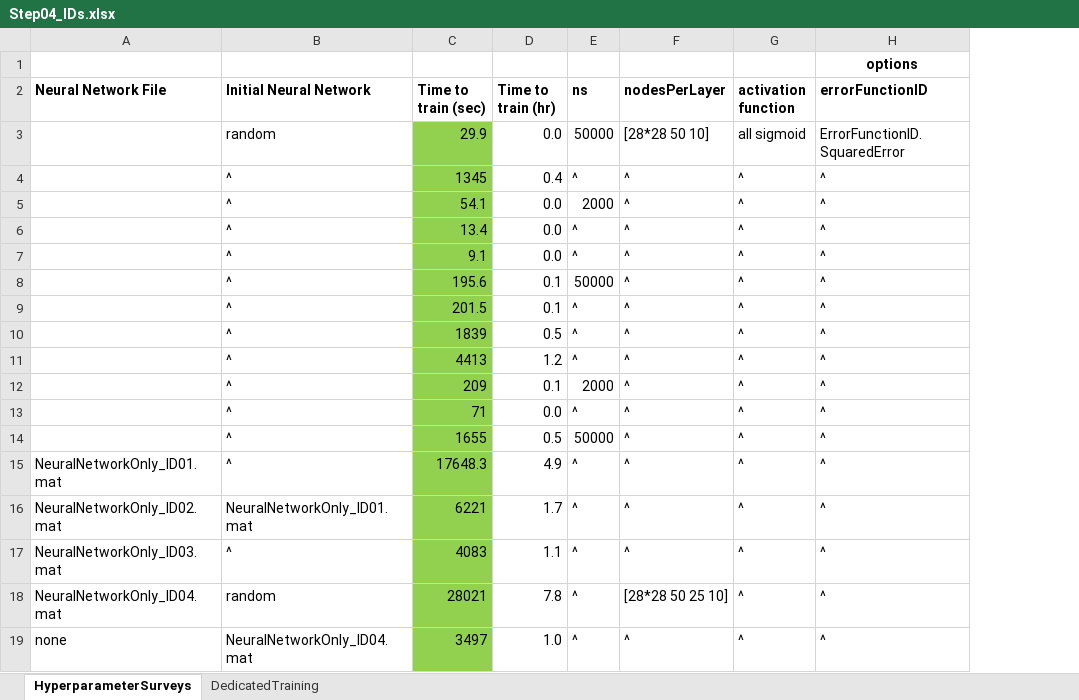
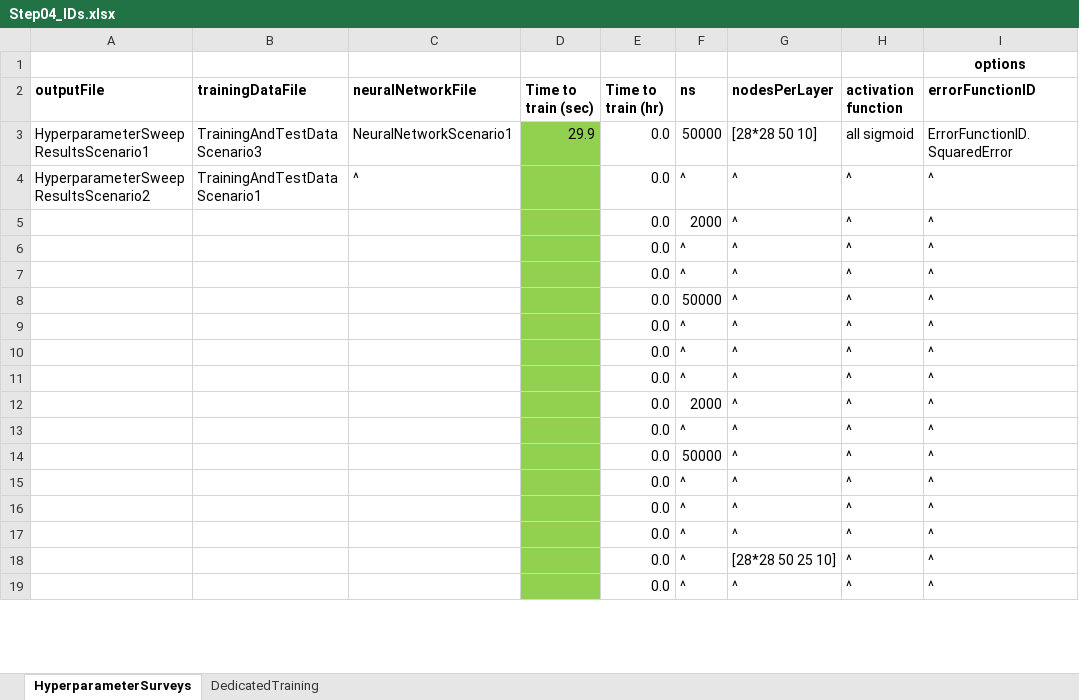
Before and after one commit to clum/MatlabAIML, an Excel workbook: Applications/MNIST/Step04_HyperparameterSurvey/Step04_IDs.xlsx, sheet HyperparameterSurveys, drawn as a sheet; only a part is shown; values as stored, in another font and other column widths than the file's, no borders; removed rows and columns are numbered as before the commit, all else as after; the diff covers the shown part only; the diff names each change by its address in the sheet, - before the commit and + after, or states it on an @@ line.

```diff
--- a/Applications/MNIST/Step04_HyperparameterSurvey/Step04_IDs.xlsx (sheet HyperparameterSurveys)
+++ b/Applications/MNIST/Step04_HyperparameterSurvey/Step04_IDs.xlsx (sheet HyperparameterSurveys)
-column A (Neural Network File), rows 15-19: NeuralNetworkOnly_ID01.mat | NeuralNetworkOnly_ID02.mat | NeuralNetworkOnly_ID03.mat | NeuralNetworkOnly_ID04.mat | none
-column B (Initial Neural Network), rows 3-19: random | ^ | ^ | ^ | ^ | ^ | ^ | ^ | ^ | ^ | ^ | ^ | ^ | NeuralNetworkOnly_ID01.mat | ^ | random | NeuralNetworkOnly_ID04.mat
+column A (outputFile), rows 3-4: HyperparameterSweepResultsScenario1 | HyperparameterSweepResultsScenario2
+column B (trainingDataFile), rows 3-4: TrainingAndTestDataScenario3 | TrainingAndTestDataScenario1
+column C (neuralNetworkFile), rows 3-4: NeuralNetworkScenario1 | ^
-D4 (Time to train (sec)): 1345
+D4 (Time to train (sec)): (empty)
-E4 (Time to train (hr)): 0.4
+E4 (Time to train (hr)): 0.0
-D5 (Time to train (sec)): 54.1
+D5 (Time to train (sec)): (empty)
-D6 (Time to train (sec)): 13.4
+D6 (Time to train (sec)): (empty)
-D7 (Time to train (sec)): 9.1
+D7 (Time to train (sec)): (empty)
-D8 (Time to train (sec)): 195.6
+D8 (Time to train (sec)): (empty)
-E8:E9 (Time to train (hr)): 0.1
+E8:E9 (Time to train (hr)): 0.0
-D9 (Time to train (sec)): 201.5
+D9 (Time to train (sec)): (empty)
-D10 (Time to train (sec)): 1839
+D10 (Time to train (sec)): (empty)
-E10 (Time to train (hr)): 0.5
+E10 (Time to train (hr)): 0.0
-D11 (Time to train (sec)): 4413
+D11 (Time to train (sec)): (empty)
-E11 (Time to train (hr)): 1.2
+E11 (Time to train (hr)): 0.0
-D12 (Time to train (sec)): 209
+D12 (Time to train (sec)): (empty)
-E12 (Time to train (hr)): 0.1
+E12 (Time to train (hr)): 0.0
-D13 (Time to train (sec)): 71
+D13 (Time to train (sec)): (empty)
-D14 (Time to train (sec)): 1655
+D14 (Time to train (sec)): (empty)
-E14 (Time to train (hr)): 0.5
+E14 (Time to train (hr)): 0.0
-D15 (Time to train (sec)): 17648.3
+D15 (Time to train (sec)): (empty)
-E15 (Time to train (hr)): 4.9
+E15 (Time to train (hr)): 0.0
-D16 (Time to train (sec)): 6221
+D16 (Time to train (sec)): (empty)
-E16 (Time to train (hr)): 1.7
+E16 (Time to train (hr)): 0.0
-D17 (Time to train (sec)): 4083
+D17 (Time to train (sec)): (empty)
-E17 (Time to train (hr)): 1.1
+E17 (Time to train (hr)): 0.0
-D18 (Time to train (sec)): 28021
+D18 (Time to train (sec)): (empty)
-E18 (Time to train (hr)): 7.8
+E18 (Time to train (hr)): 0.0
-D19 (Time to train (sec)): 3497
+D19 (Time to train (sec)): (empty)
-E19 (Time to train (hr)): 1.0
+E19 (Time to train (hr)): 0.0
```
Also changed, not shown: 4 edited cells elsewhere in this sheet, formulas that keep their value, Applications/MNIST/Step02_PreprocessDataset/Step02_IDs.xlsx, Applications/MNIST/Step03_SetupNeuralNetwork/Step03_IDs.xlsx, 5 other files.
